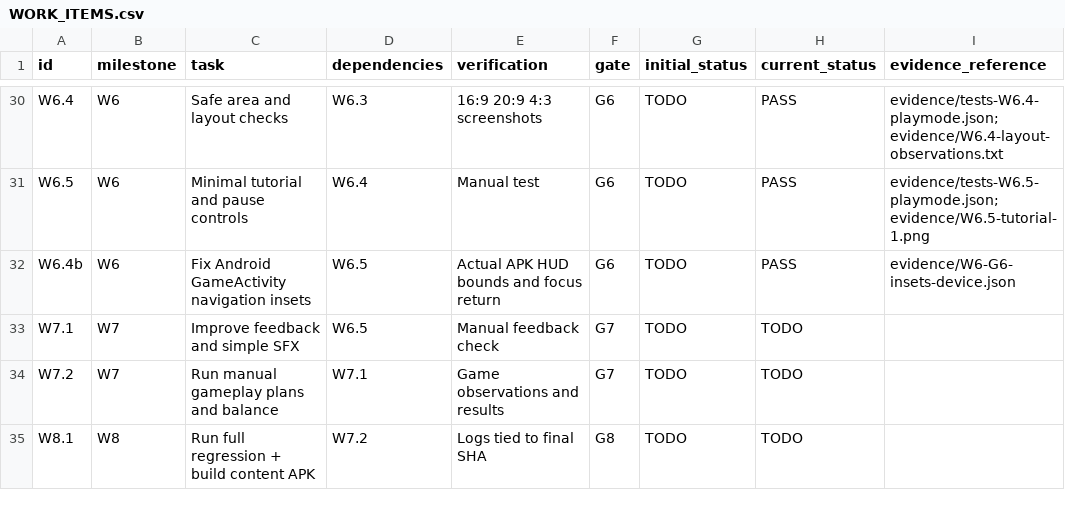
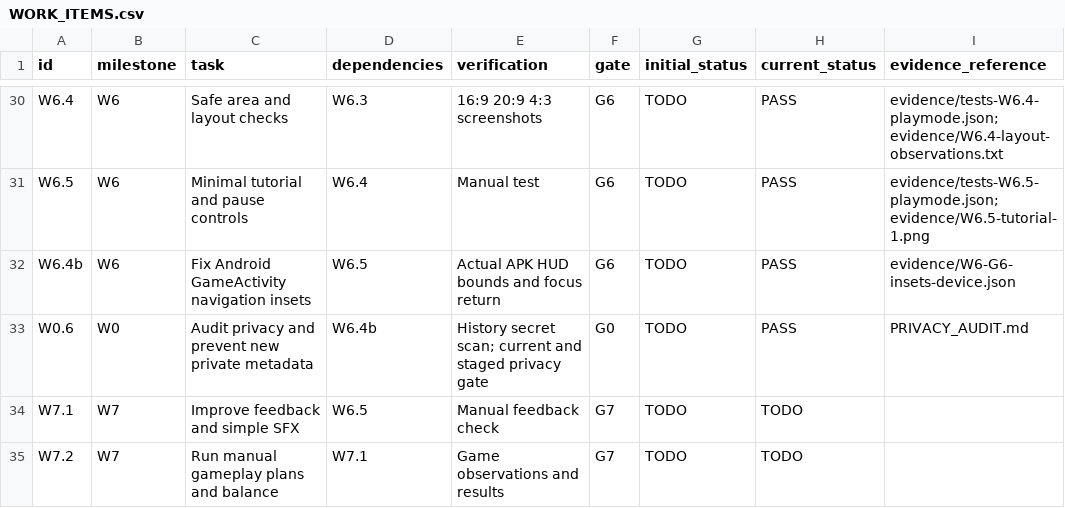
Before and after one commit to ZheleznovAG/SectorLab, a CSV file: docs/agent_execution/WORK_ITEMS.csv, drawn as a sheet; only a part is shown, gaps mark what is left out; the shorter side is filled out with more unchanged rows.

Commit message:
chore: audit private metadata and guard new commits and evidence

```diff
--- a/docs/agent_execution/WORK_ITEMS.csv
+++ b/docs/agent_execution/WORK_ITEMS.csv
@@ -32,2 +32,3 @@ W6.5,W6,Minimal tutorial and pause controls,W6.4,Manual test,G6,TODO,PASS,eviden
 W6.4b,W6,Fix Android GameActivity navigation insets,W6.5,Actual APK HUD bounds and focus return,G6,TODO,PASS,evidence/W6-G6-insets-device.json
+W0.6,W0,Audit privacy and prevent new private metadata,W6.4b,History secret scan; current and staged privacy gate,G0,TODO,PASS,PRIVACY_AUDIT.md
 W7.1,W7,Improve feedback and simple SFX,W6.5,Manual feedback check,G7,TODO,TODO,
```
Also changed, not shown: 58 other files.
